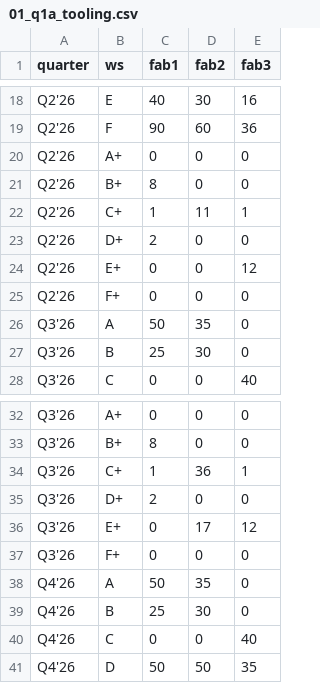
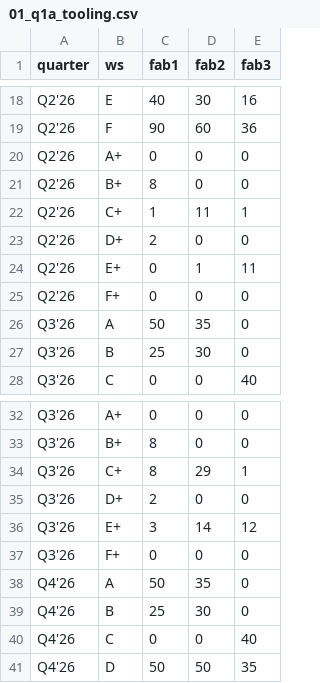
Before and after one commit to wuglenn/nus-ise-bacc-2026, a CSV file: output/01_q1a_tooling.csv, drawn as a sheet; only a part is shown, gaps mark what is left out.

```diff
--- a/output/01_q1a_tooling.csv
+++ b/output/01_q1a_tooling.csv
@@ -23,3 +23,3 @@ Q2'26,C+,1,11,1
 Q2'26,D+,2,0,0
-Q2'26,E+,0,0,12
+Q2'26,E+,0,1,11
 Q2'26,F+,0,0,0
@@ -33,5 +33,5 @@ Q3'26,A+,0,0,0
 Q3'26,B+,8,0,0
-Q3'26,C+,1,36,1
+Q3'26,C+,8,29,1
 Q3'26,D+,2,0,0
-Q3'26,E+,0,17,12
+Q3'26,E+,3,14,12
 Q3'26,F+,0,0,0
```
Also changed, not shown: output/02_q1a_flow.csv, 10 other files.
